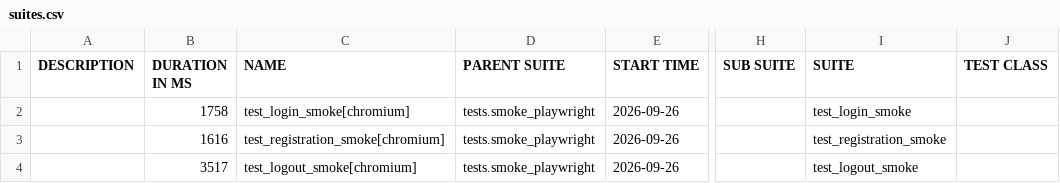
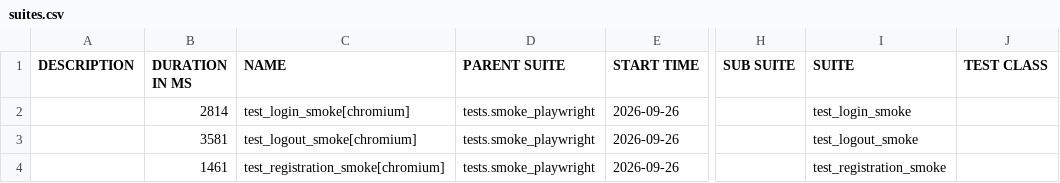
Before and after one commit to yuliyatestlab/tests-python-selenium-playwright-travelstories, a CSV file: data/suites.csv, drawn as a sheet; only a part is shown, gaps mark what is left out; the diff names each change by its address in the sheet, - before the commit and + after, or states it on an @@ line.

```diff
--- a/data/suites.csv
+++ b/data/suites.csv
-B2 (DURATION IN MS): 1758
+B2 (DURATION IN MS): 2814
-B3 (DURATION IN MS): 1616
+B3 (DURATION IN MS): 3581
-C3 (NAME): test_registration_smoke[chromium]
+C3 (NAME): test_logout_smoke[chromium]
-I3 (SUITE): test_registration_smoke
+I3 (SUITE): test_logout_smoke
-B4 (DURATION IN MS): 3517
+B4 (DURATION IN MS): 1461
-C4 (NAME): test_logout_smoke[chromium]
+C4 (NAME): test_registration_smoke[chromium]
-I4 (SUITE): test_logout_smoke
+I4 (SUITE): test_registration_smoke
```
Also changed, not shown: 26 other files.
